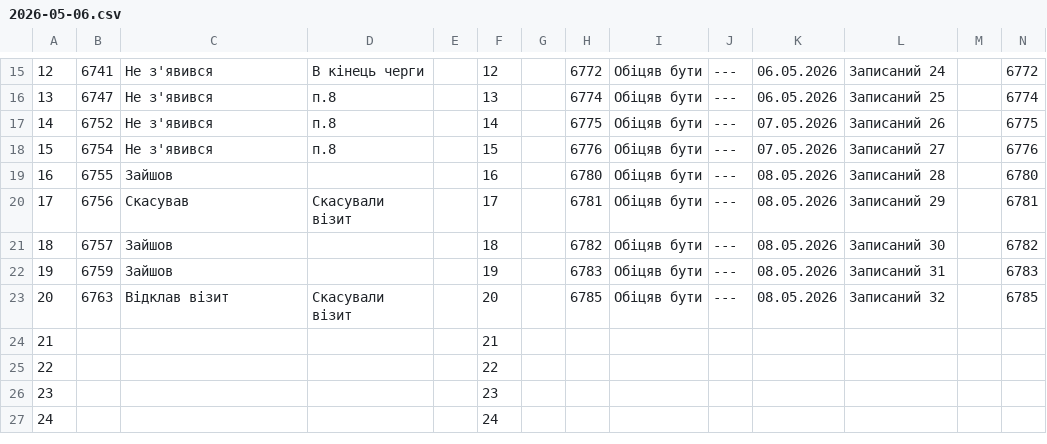
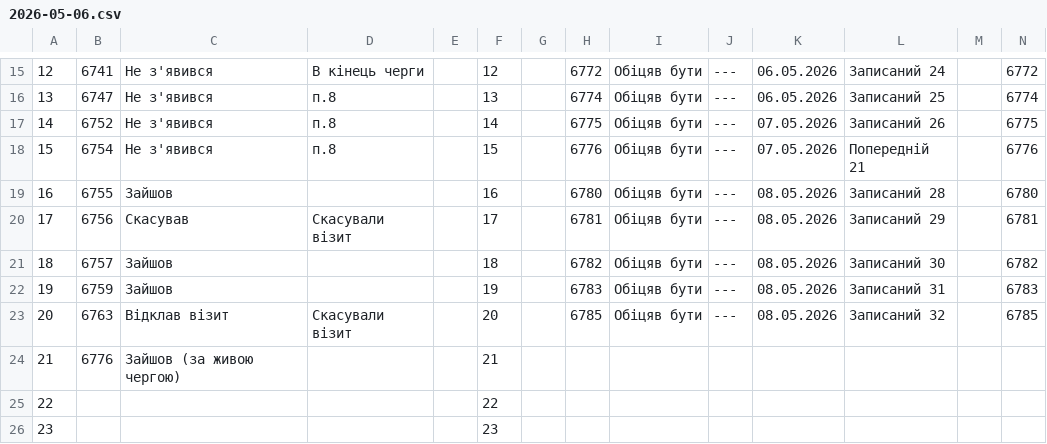
Before and after one commit to zbstof/vlk-zakrevskoho, a CSV file: daily_sheets_cache/2026-05-06.csv, drawn as a sheet; only a part is shown, gaps mark what is left out; the shorter side is filled out with more unchanged rows.

```diff
--- a/daily_sheets_cache/2026-05-06.csv
+++ b/daily_sheets_cache/2026-05-06.csv
@@ -22,3 +22,3 @@
 14,6752,Не з'явився,п.8,,14,,6775,Обіцяв бути,---,07.05.2026,Записаний 26,,6775
-15,6754,Не з'явився,п.8,,15,,6776,Обіцяв бути,---,07.05.2026,Записаний 27,,6776
+15,6754,Не з'явився,п.8,,15,,6776,Обіцяв бути,---,07.05.2026,Попередній 21,,6776
 16,6755,Зайшов,,,16,,6780,Обіцяв бути,---,08.05.2026,Записаний 28,,6780
@@ -28,3 +28,3 @@
 20,6763,Відклав візит,Скасували візит,,20,,6785,Обіцяв бути,---,08.05.2026,Записаний 32,,6785
-21,,,,,21
+21,6776,Зайшов (за живою чергою),,,21
 22,,,,,22
```
Also changed, not shown: daily_sheets_cache/_stats.csv, 1 other file.
